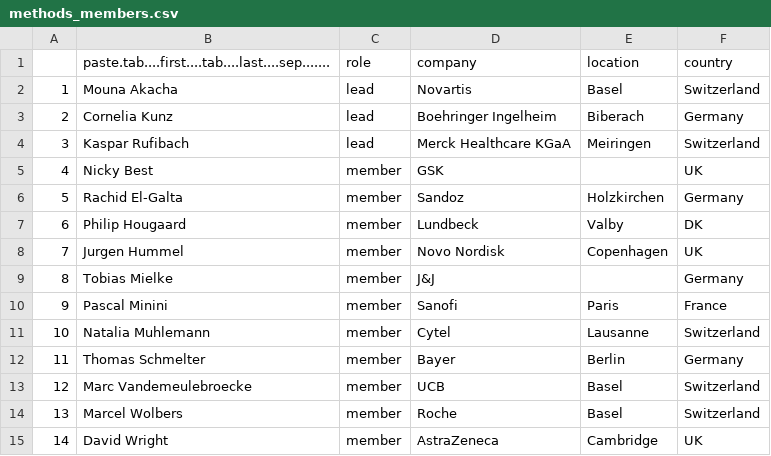
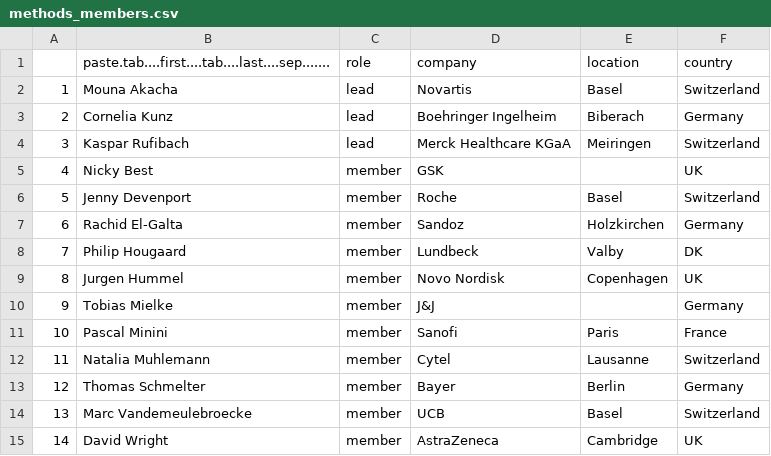
Before and after one commit to efspieurope/efspi, a CSV file: data/methods_members.csv, drawn as a sheet; removed rows and columns are numbered as before the commit, all else as after; the diff names each change by its address in the sheet, - before the commit and + after, or states it on an @@ line.

```diff
--- a/data/methods_members.csv
+++ b/data/methods_members.csv
+row 6: 5 | Jenny Devenport | member | Roche | Basel | Switzerland
@@ column A renumbered between rows 7 and 14 @@
-row 14: 13 | Marcel Wolbers | member | Roche | Basel | Switzerland
```
Also changed, not shown: 2 other files.
